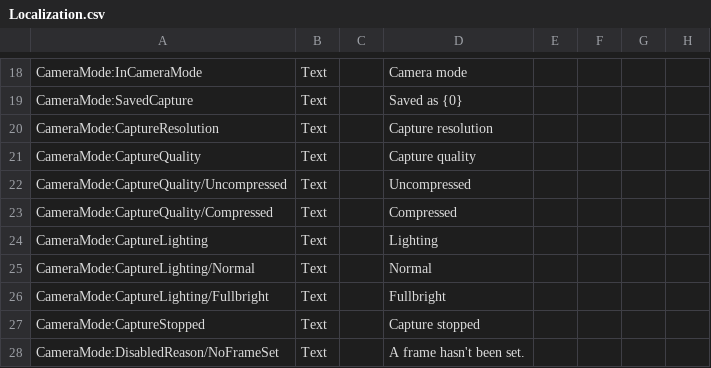
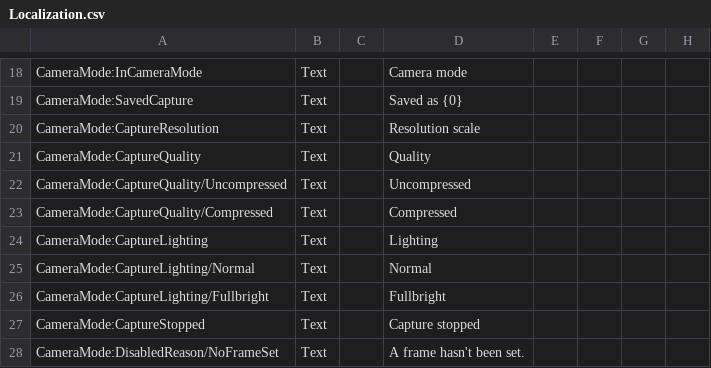
Before and after one commit to moorowl/ck-CameraMode, a CSV file: Localization/Localization.csv, drawn as a sheet; only a part is shown, gaps mark what is left out; the diff names each change by its address in the sheet, - before the commit and + after, or states it on an @@ line.

```diff
--- a/Localization/Localization.csv
+++ b/Localization/Localization.csv
-D20: Capture resolution
+D20: Resolution scale
-D21: Capture quality
+D21: Quality
```
Also changed, not shown: 5 other files.
